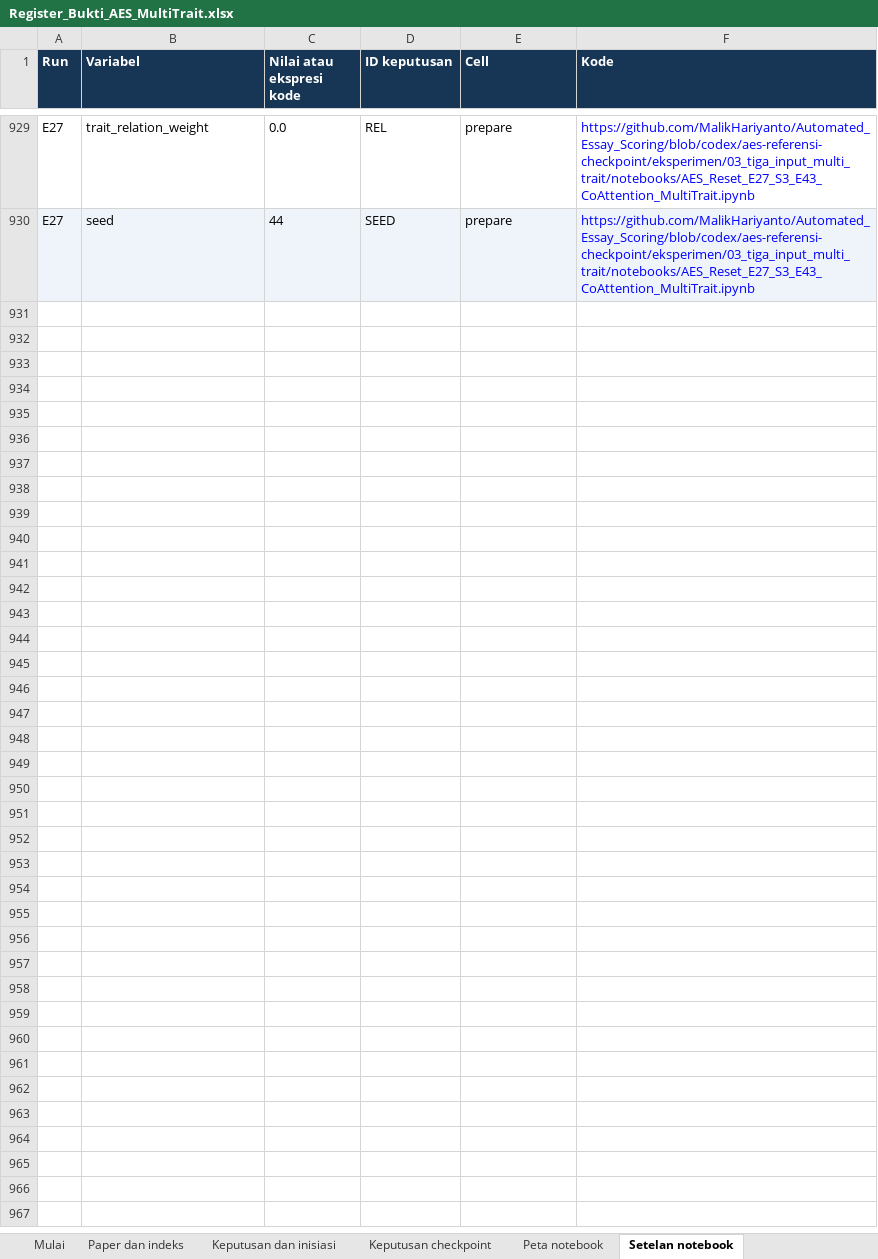
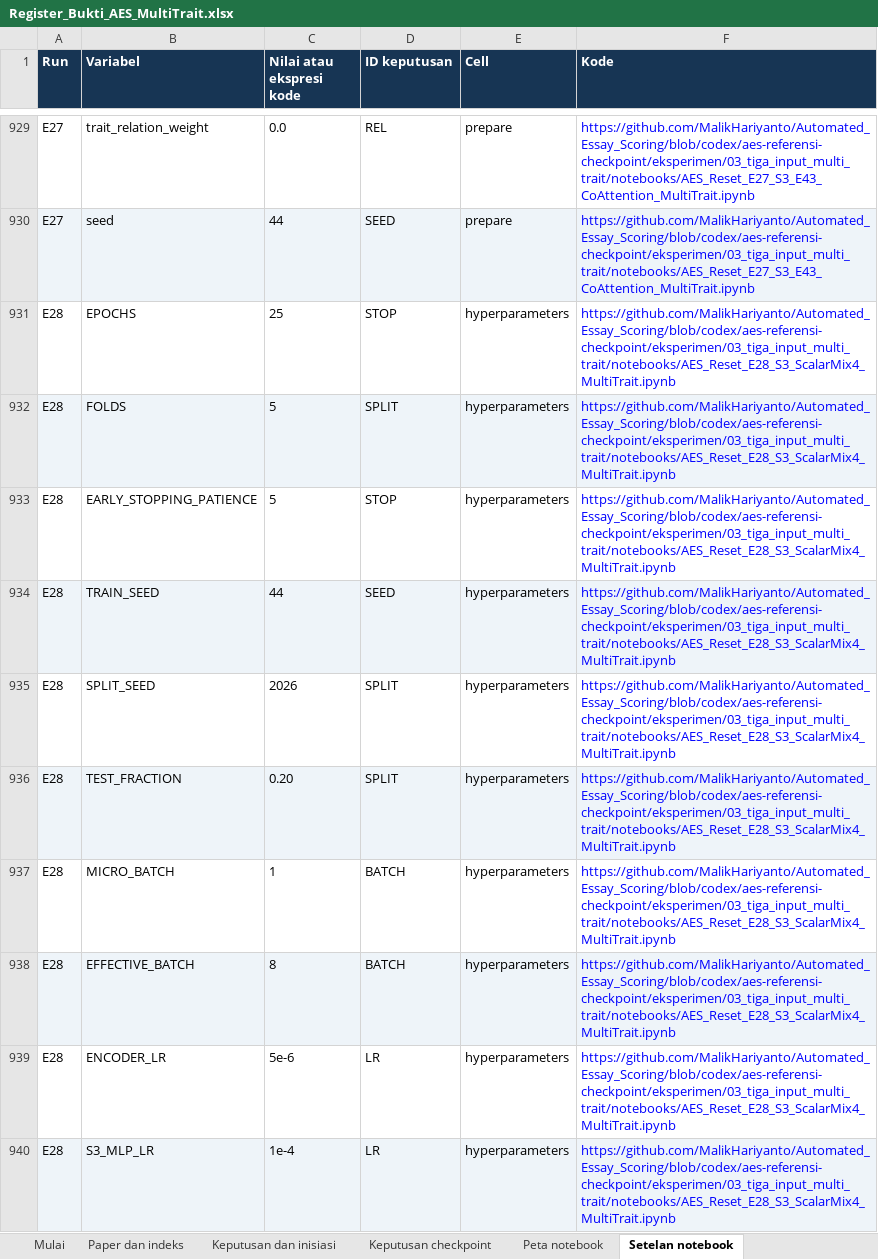
Before and after one commit to MalikHariyanto/Automated_Essay_Scoring, an Excel workbook: docs/skripsi/Register_Bukti_AES_MultiTrait.xlsx, sheet Setelan notebook, drawn as a sheet; only a part is shown, gaps mark what is left out; values as stored, in another font and other column widths than the file's, no borders; the diff covers the shown part only; the diff names each change by its address in the sheet, - before the commit and + after, or states it on an @@ line.

Commit message:
Add E28 isolated ScalarMix-4 training on E25 S3

```diff
--- a/docs/skripsi/Register_Bukti_AES_MultiTrait.xlsx (sheet Setelan notebook)
+++ b/docs/skripsi/Register_Bukti_AES_MultiTrait.xlsx (sheet Setelan notebook)
+row 931: E28 | EPOCHS | 25 | STOP | hyperparameters | https://github.com/MalikHariyanto/Automated_Essay_Scoring/blob/codex/aes-referensi-checkpoint/eksperimen/03_tiga_input_multi_trait/notebooks/AES_Reset_E28_S3_ScalarMix4_MultiTrait.ipynb
+row 932: E28 | FOLDS | 5 | SPLIT | hyperparameters | https://github.com/MalikHariyanto/Automated_Essay_Scoring/blob/codex/aes-referensi-checkpoint/eksperimen/03_tiga_input_multi_trait/notebooks/AES_Reset_E28_S3_ScalarMix4_MultiTrait.ipynb
+row 933: E28 | EARLY_STOPPING_PATIENCE | 5 | STOP | hyperparameters | https://github.com/MalikHariyanto/Automated_Essay_Scoring/blob/codex/aes-referensi-checkpoint/eksperimen/03_tiga_input_multi_trait/notebooks/AES_Reset_E28_S3_ScalarMix4_MultiTrait.ipynb
+row 934: E28 | TRAIN_SEED | 44 | SEED | hyperparameters | https://github.com/MalikHariyanto/Automated_Essay_Scoring/blob/codex/aes-referensi-checkpoint/eksperimen/03_tiga_input_multi_trait/notebooks/AES_Reset_E28_S3_ScalarMix4_MultiTrait.ipynb
+row 935: E28 | SPLIT_SEED | 2026 | SPLIT | hyperparameters | https://github.com/MalikHariyanto/Automated_Essay_Scoring/blob/codex/aes-referensi-checkpoint/eksperimen/03_tiga_input_multi_trait/notebooks/AES_Reset_E28_S3_ScalarMix4_MultiTrait.ipynb
+row 936: E28 | TEST_FRACTION | 0.20 | SPLIT | hyperparameters | https://github.com/MalikHariyanto/Automated_Essay_Scoring/blob/codex/aes-referensi-checkpoint/eksperimen/03_tiga_input_multi_trait/notebooks/AES_Reset_E28_S3_ScalarMix4_MultiTrait.ipynb
+row 937: E28 | MICRO_BATCH | 1 | BATCH | hyperparameters | https://github.com/MalikHariyanto/Automated_Essay_Scoring/blob/codex/aes-referensi-checkpoint/eksperimen/03_tiga_input_multi_trait/notebooks/AES_Reset_E28_S3_ScalarMix4_MultiTrait.ipynb
+row 938: E28 | EFFECTIVE_BATCH | 8 | BATCH | hyperparameters | https://github.com/MalikHariyanto/Automated_Essay_Scoring/blob/codex/aes-referensi-checkpoint/eksperimen/03_tiga_input_multi_trait/notebooks/AES_Reset_E28_S3_ScalarMix4_MultiTrait.ipynb
+row 939: E28 | ENCODER_LR | 5e-6 | LR | hyperparameters | https://github.com/MalikHariyanto/Automated_Essay_Scoring/blob/codex/aes-referensi-checkpoint/eksperimen/03_tiga_input_multi_trait/notebooks/AES_Reset_E28_S3_ScalarMix4_MultiTrait.ipynb
+row 940: E28 | S3_MLP_LR | 1e-4 | LR | hyperparameters | https://github.com/MalikHariyanto/Automated_Essay_Scoring/blob/codex/aes-referensi-checkpoint/eksperimen/03_tiga_input_multi_trait/notebooks/AES_Reset_E28_S3_ScalarMix4_MultiTrait.ipynb
```
Also changed, not shown: 27 added rows elsewhere in this sheet, sheet Keputusan dan inisiasi, sheet Peta notebook, sheet Keputusan checkpoint, 9 other files.
